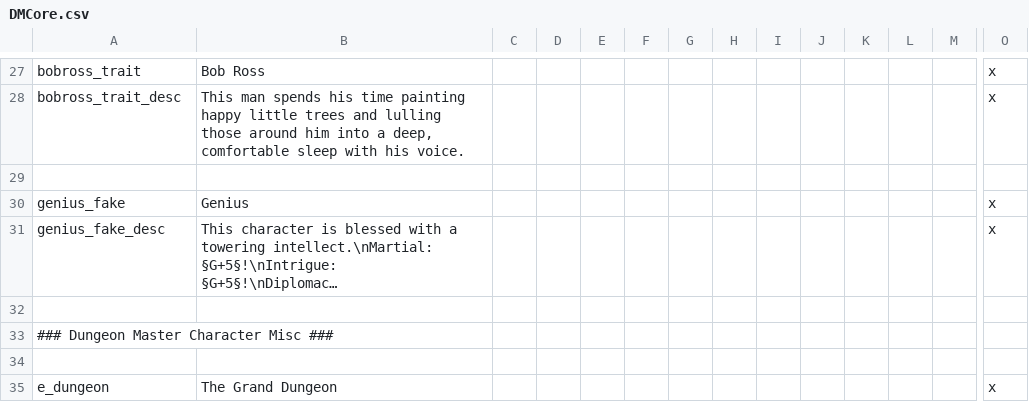
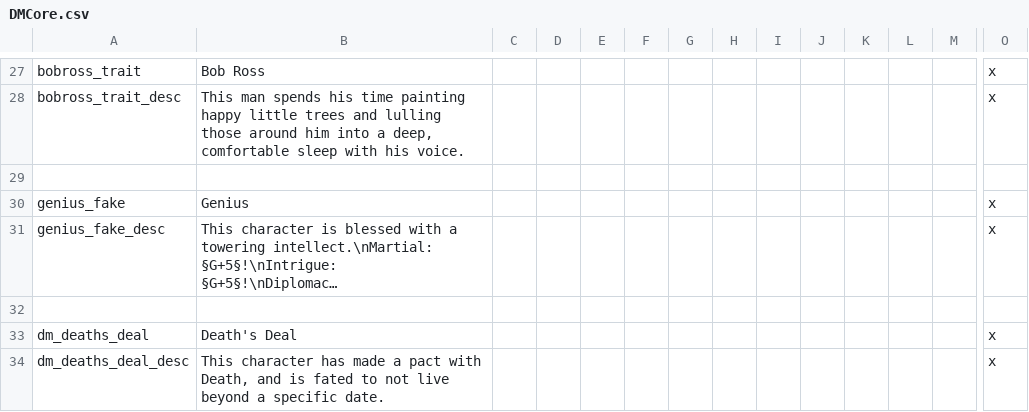
Before and after one commit to MrSamuelStreamer/Dungeon-Master-Dev, a CSV file: localisation/DMCore.csv, drawn as a sheet; only a part is shown, gaps mark what is left out; the shorter side is filled out with more unchanged rows; long unchanged cells end in …; rows hold the shown columns only; the diff covers the shown part only; the diff names each change by its address in the sheet, - before the commit and + after, or states it on an @@ line.

```diff
--- a/localisation/DMCore.csv
+++ b/localisation/DMCore.csv
+row 33: dm_deaths_deal | Death's Deal |  |  |  |  |  |  |  |  |  |  |  | x
+row 34: dm_deaths_deal_desc | This character has made a pact with Death, and is fated to not live beyond a specific date. |  |  |  |  |  |  |  |  |  |  |  | x
```
Also changed, not shown: 1 added row and 1 edited cell elsewhere in this file, 14 other files.
